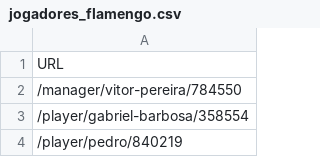
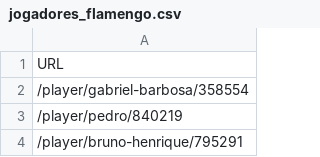
Before and after one commit to Biankowski/football-players-statistics, a CSV file: jogadores_flamengo.csv, drawn as a sheet; only a part is shown; the shorter side is filled out with more unchanged rows.

```diff
--- a/jogadores_flamengo.csv
+++ b/jogadores_flamengo.csv
@@ -1,3 +1,2 @@
 URL
-/manager/vitor-pereira/784550
 /player/gabriel-barbosa/358554
```
Also changed, not shown: 4 other files.
